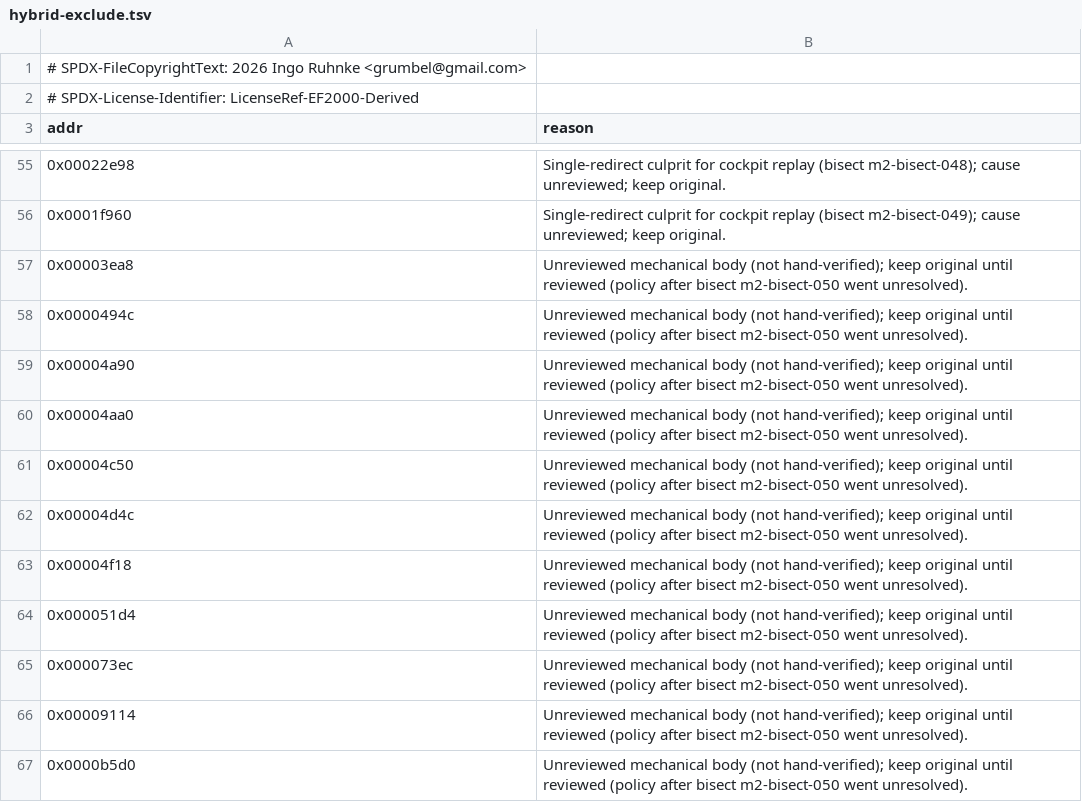
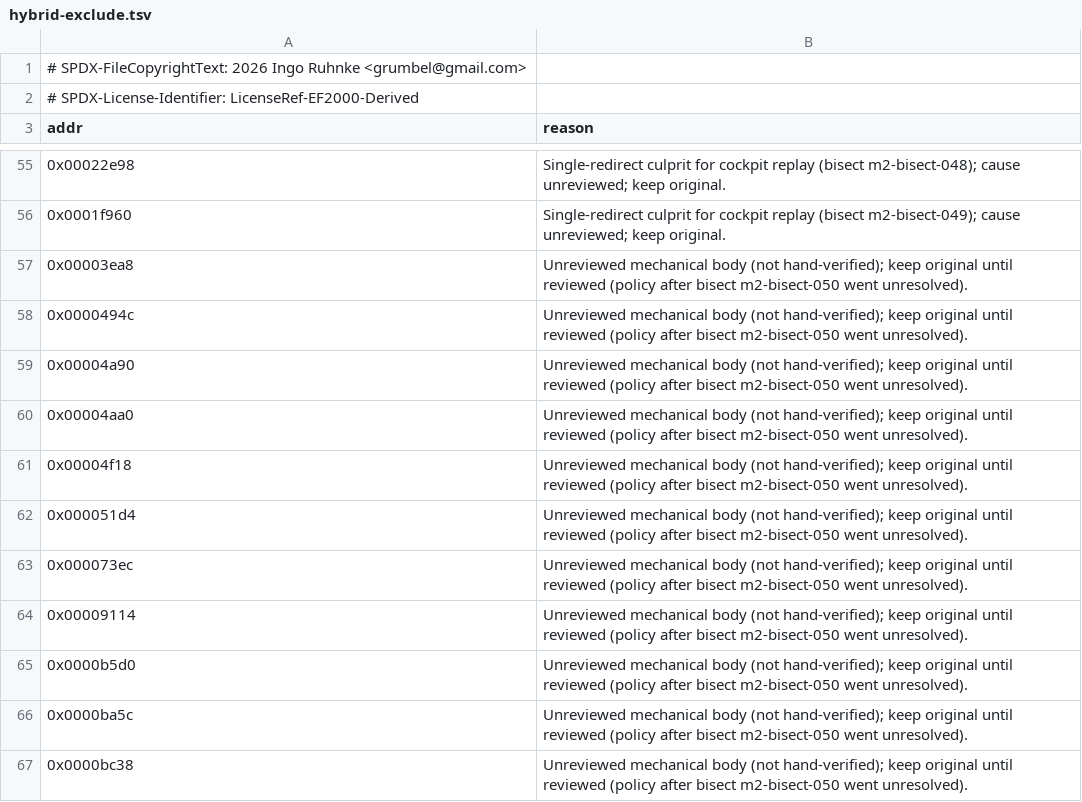
Before and after one commit to Grumbel/ef2000-port, a TSV file: decomp/symbols/hybrid-exclude.tsv, drawn as a sheet; only a part is shown, gaps mark what is left out; the shorter side is filled out with more unchanged rows; the diff names each change by its address in the sheet, - before the commit and + after, or states it on an @@ line.

```diff
--- a/decomp/symbols/hybrid-exclude.tsv
+++ b/decomp/symbols/hybrid-exclude.tsv
-row 61: 0x00004c50 | Unreviewed mechanical body (not hand-verified); keep original until reviewed (policy after bisect m2-bisect-050 went unresolved).
-row 62: 0x00004d4c | Unreviewed mechanical body (not hand-verified); keep original until reviewed (policy after bisect m2-bisect-050 went unresolved).
```
Also changed, not shown: decomp/symbols/functions.tsv, decomp/symbols/globals.tsv, 11 other files.
